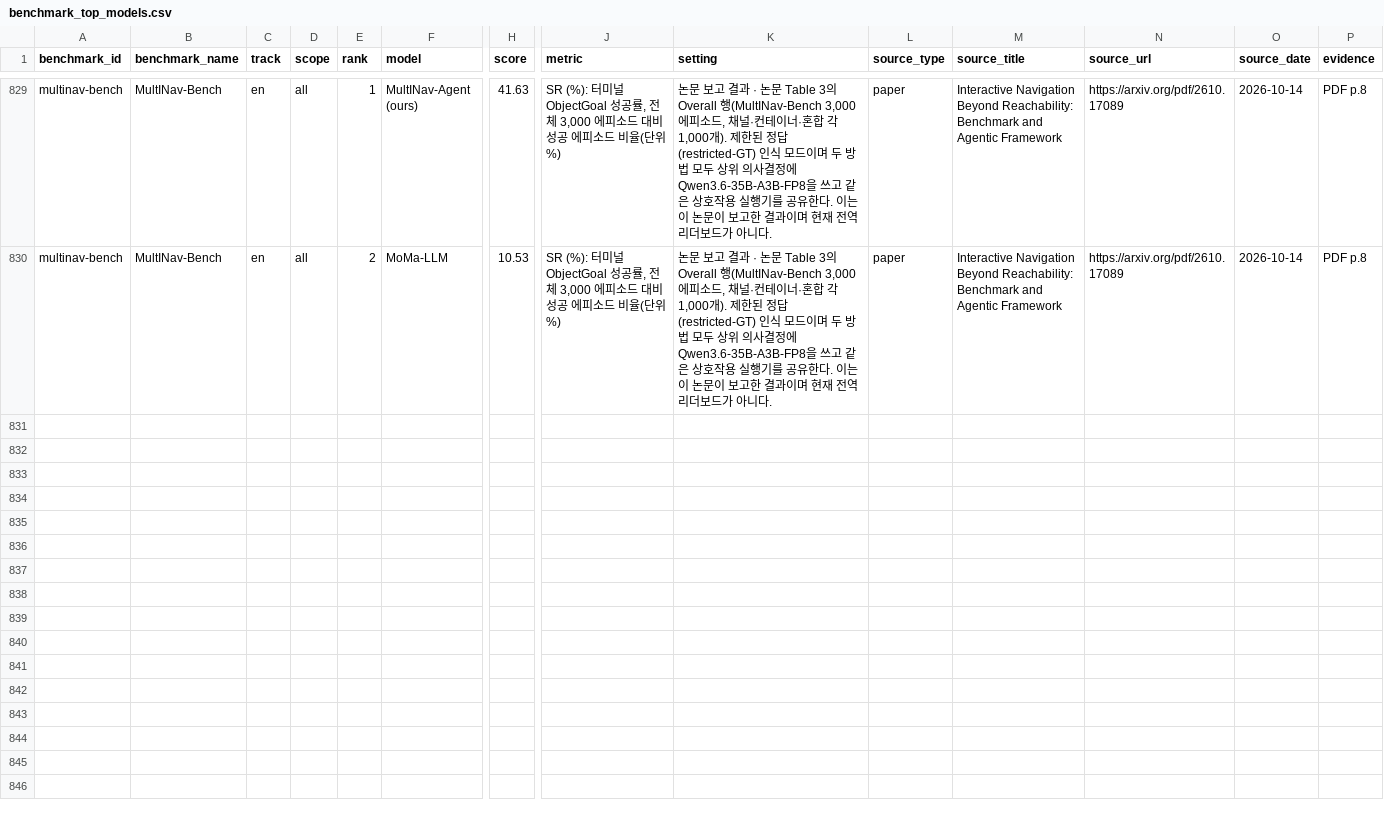
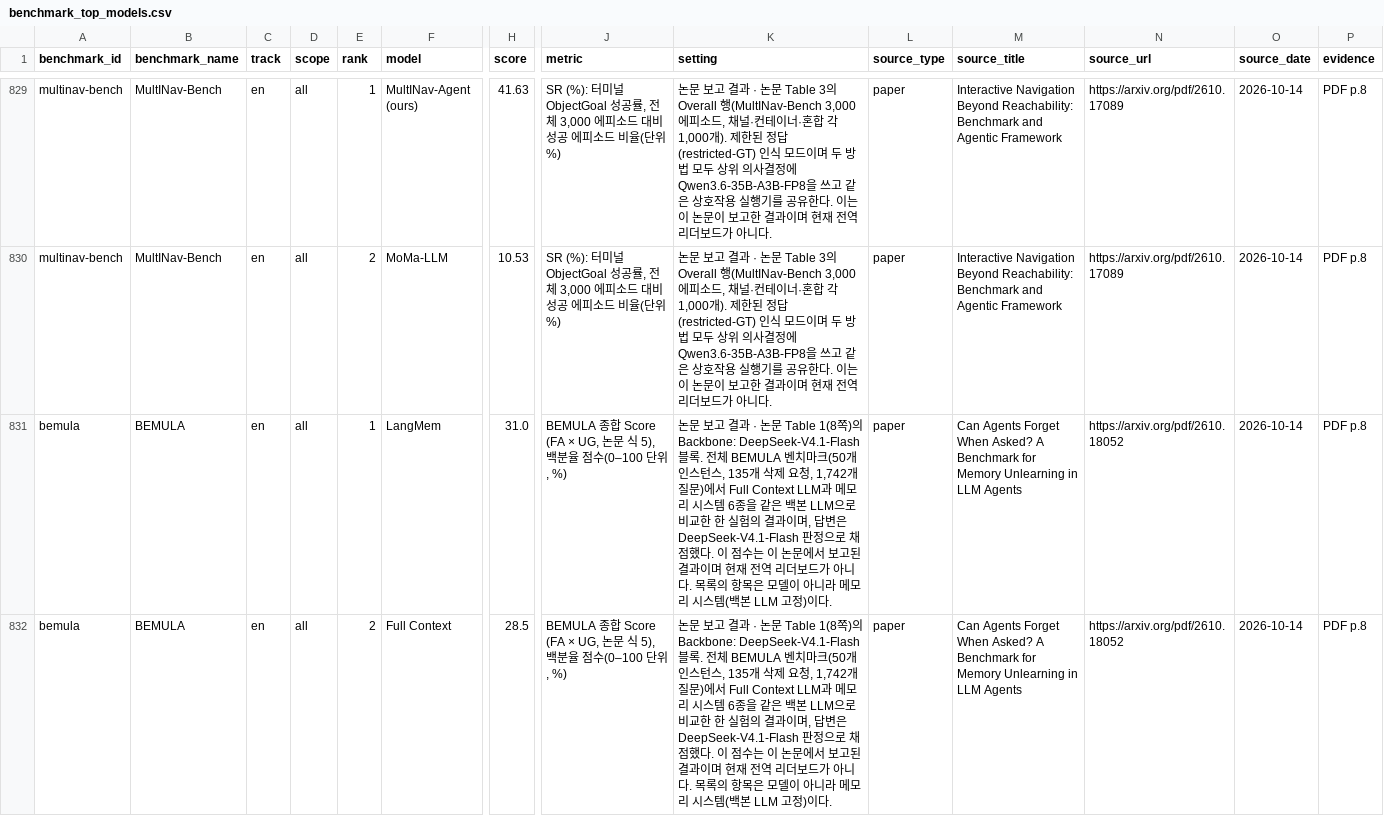
Before and after one commit to lablup/llm-benchmark-inventory, a CSV file: benchmark_top_models.csv, drawn as a sheet; only a part is shown, gaps mark what is left out; rows hold the shown columns only; the diff covers the shown part only; the diff names each change by its address in the sheet, - before the commit and + after, or states it on an @@ line.

```diff
--- a/benchmark_top_models.csv
+++ b/benchmark_top_models.csv
+row 831: bemula | BEMULA | en | all | 1 | LangMem | 31.0 | BEMULA 종합 Score (FA × UG, 논문 식 5), 백분율 점수(0–100 단위, %) | 논문 보고 결과 · 논문 Table 1(8쪽)의 Backbone: DeepSeek-V4.1-Flash 블록. 전체 BEMULA 벤치마크(50개 인스턴스, 135개 삭제 요청, 1,742개 질문)에서 Full Context LLM과 메모리 시스템 6종을 같은 백본 LLM으로 비교한 한 실험의 결과이며, 답변은 DeepSeek-V4.1-Flash 판정으로 채점했다. 이 점수는 이 논문에서 보고된 결과이며 현재 전역 리더보드가 아니다. 목록의 항목은 모델이 아니라 메모리 시스템(백본 LLM 고정)이다. | paper | Can Agents Forget When Asked? A Benchmark for Memory Unlearning in LLM Agents | https://arxiv.org/pdf/2610.18052 | 2026-10-14 | PDF p.8
+row 832: bemula | BEMULA | en | all | 2 | Full Context | 28.5 | BEMULA 종합 Score (FA × UG, 논문 식 5), 백분율 점수(0–100 단위, %) | 논문 보고 결과 · 논문 Table 1(8쪽)의 Backbone: DeepSeek-V4.1-Flash 블록. 전체 BEMULA 벤치마크(50개 인스턴스, 135개 삭제 요청, 1,742개 질문)에서 Full Context LLM과 메모리 시스템 6종을 같은 백본 LLM으로 비교한 한 실험의 결과이며, 답변은 DeepSeek-V4.1-Flash 판정으로 채점했다. 이 점수는 이 논문에서 보고된 결과이며 현재 전역 리더보드가 아니다. 목록의 항목은 모델이 아니라 메모리 시스템(백본 LLM 고정)이다. | paper | Can Agents Forget When Asked? A Benchmark for Memory Unlearning in LLM Agents | https://arxiv.org/pdf/2610.18052 | 2026-10-14 | PDF p.8
```
Also changed, not shown: 1 added row elsewhere in this file, english_benchmark_inventory.csv, 33 other files.
